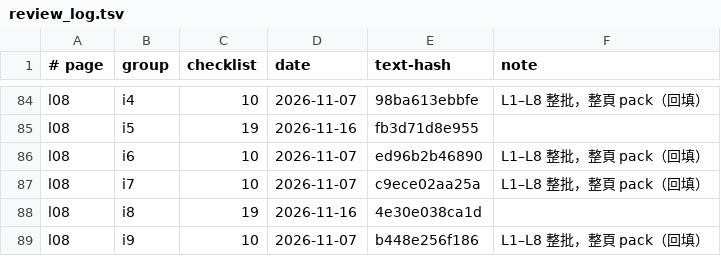
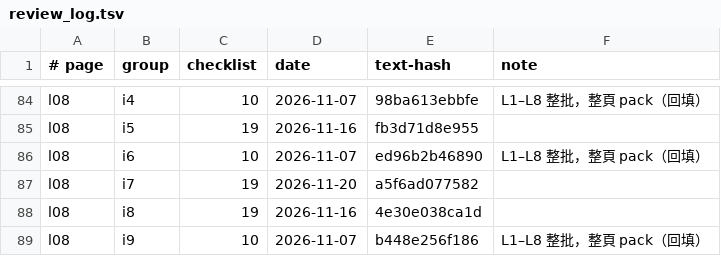
Before and after one commit to chihmingyang/cs2680, a TSV file: guide/review_log.tsv, drawn as a sheet; only a part is shown, gaps mark what is left out.

```diff
--- a/guide/review_log.tsv
+++ b/guide/review_log.tsv
@@ -86,3 +86,3 @@ l08	i5	19	2026-11-16	fb3d71d8e955
 l08	i6	10	2026-11-07	ed96b2b46890	L1–L8 整批，整頁 pack（回填）
-l08	i7	10	2026-11-07	c9ece02aa25a	L1–L8 整批，整頁 pack（回填）
+l08	i7	19	2026-11-20	a5f6ad077582	
 l08	i8	19	2026-11-16	4e30e038ca1d	
```
Also changed, not shown: 5 other files.
